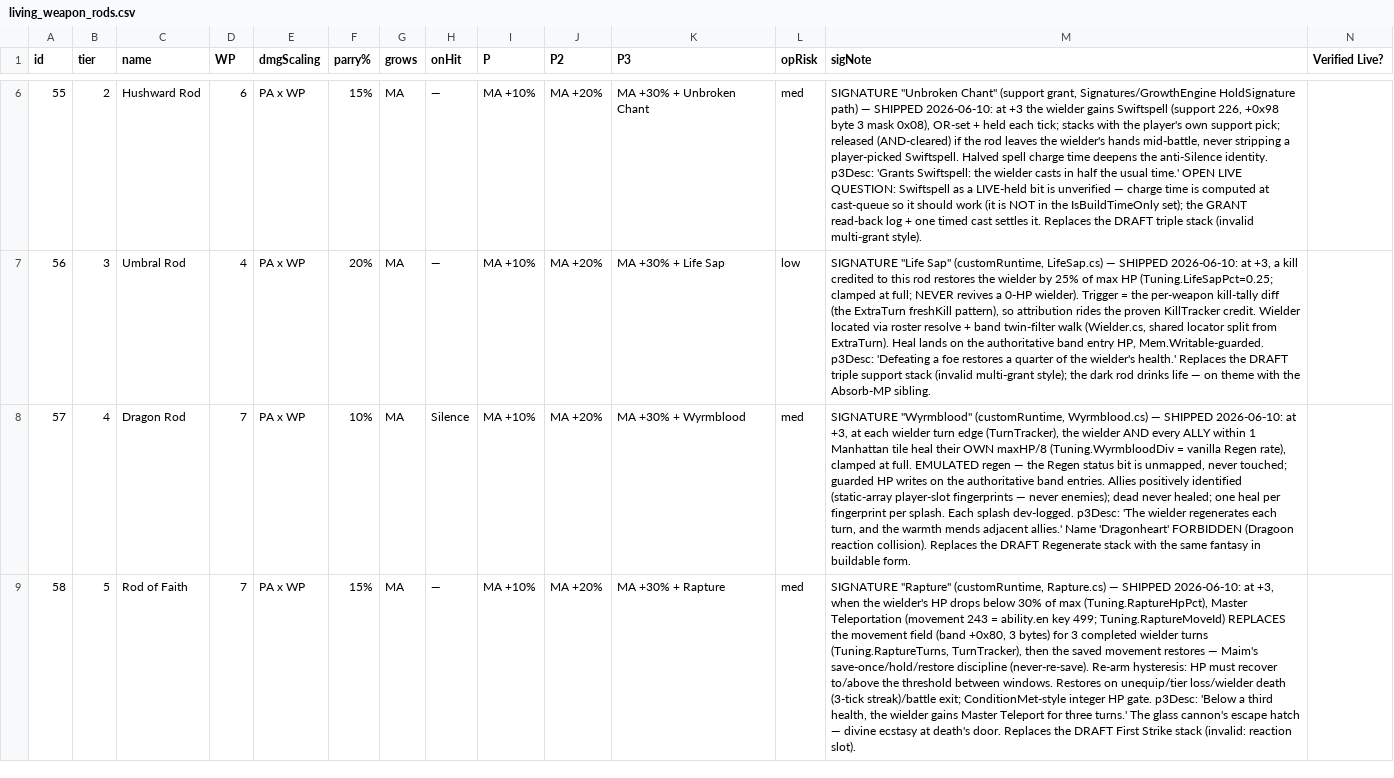
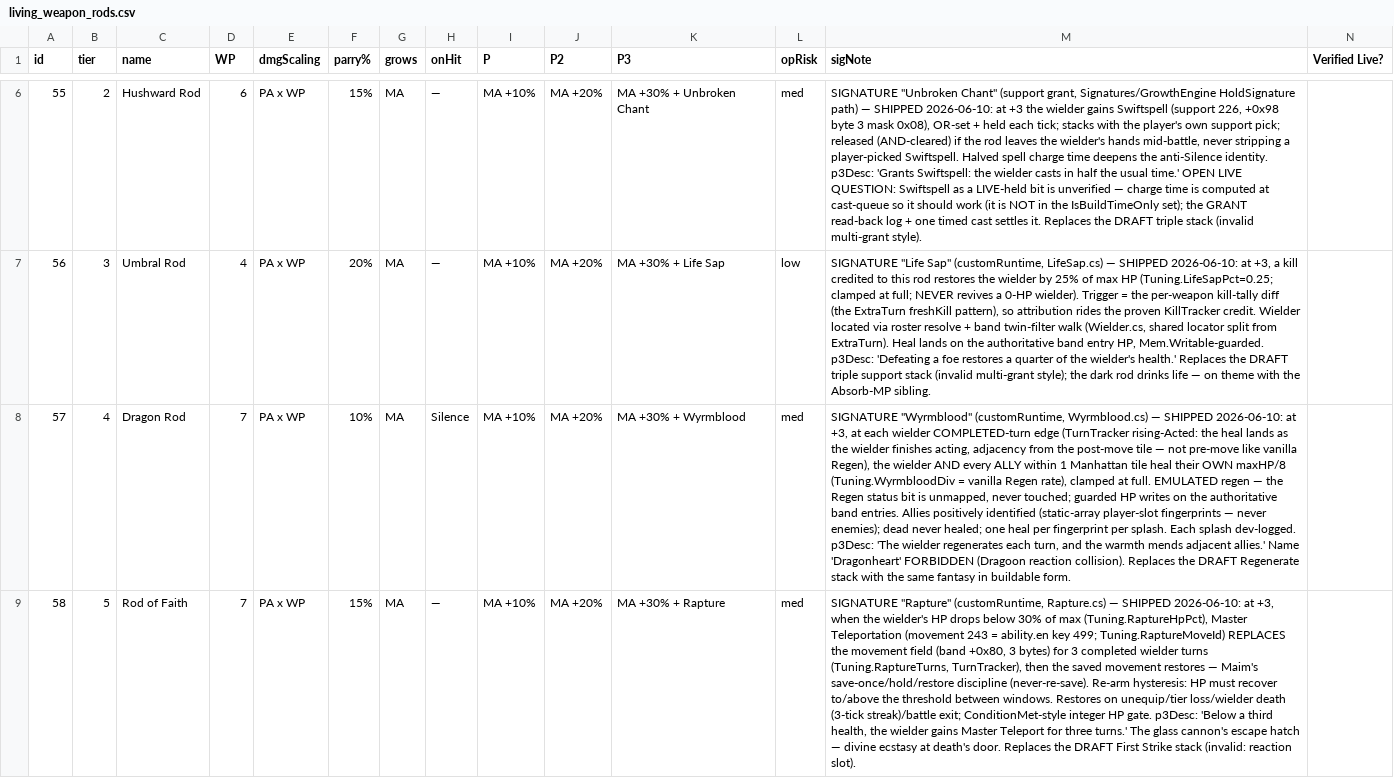
Before and after one commit to prawl/FFTLivingWeapons, a CSV file: docs/living_weapon_rods.csv, drawn as a sheet; only a part is shown, gaps mark what is left out; the diff names each change by its address in the sheet, - before the commit and + after, or states it on an @@ line.

Commit message:
Document Wyrmblood's completed-turn splash timing
TurnTracker's edge is the rising Acted flag, so the splash lands as the
wielder finishes acting -- adjacency measured from the post-move tile --
not before the wielder moves as vanilla Regen would tick. The design
names the TurnTracker turn edge as the mechanism and completed turns are
the only edge it offers, so the semantics are accepted and stated rather
than left implicit.

```diff
--- a/docs/living_weapon_rods.csv
+++ b/docs/living_weapon_rods.csv
-M8 (sigNote): …each wielder turn edge (TurnTracker), the wielder…
+M8 (sigNote): …each wielder COMPLETED-turn edge (TurnTracker rising-Acted: the heal lands as the wielder finishes acting, adjacency from the post-move tile — not pre-move like vanilla Regen), the wielder…
```
Also changed, not shown: 2 other files.
